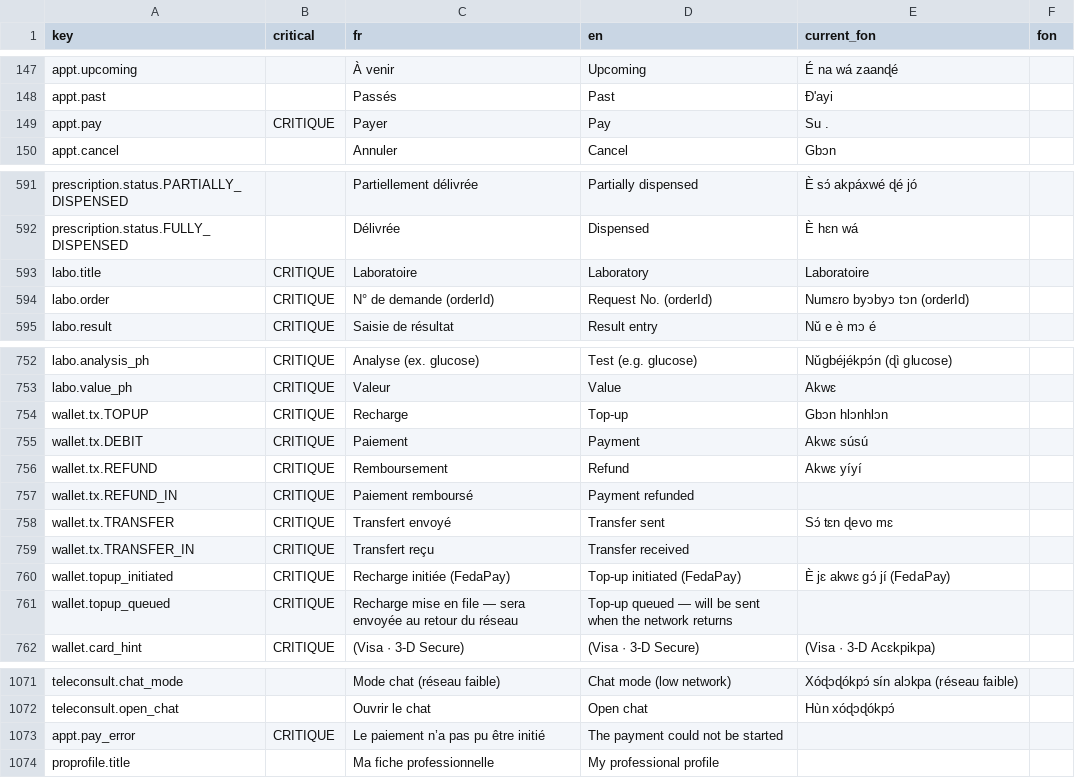
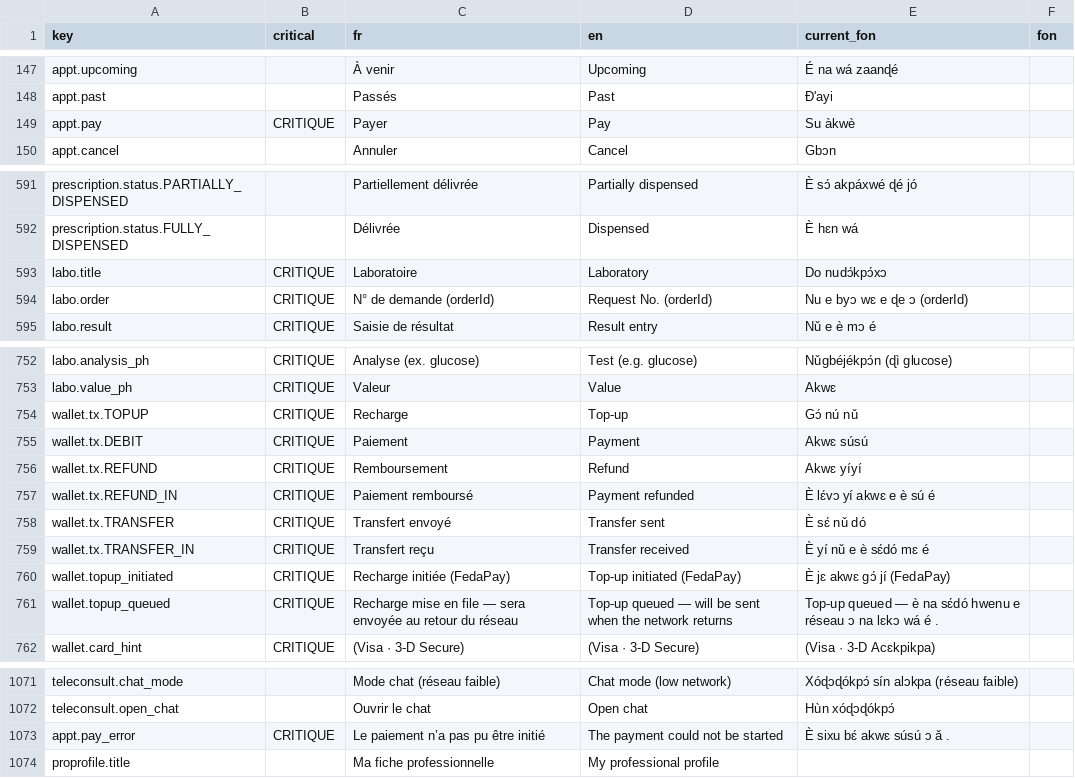
Before and after one commit to malcomx2022/digisante-mobile, a CSV file: docs/validation/L9/messages.fon.csv, drawn as a sheet; only a part is shown, gaps mark what is left out; the diff covers the shown part only.

```diff
--- a/docs/validation/L9/messages.fon.csv
+++ b/docs/validation/L9/messages.fon.csv
@@ -148,3 +148,3 @@
 "appt.past","","Passés","Past","Ɖ'ayi",""
-"appt.pay","CRITIQUE","Payer","Pay","Su .",""
+"appt.pay","CRITIQUE","Payer","Pay","Su àkwè",""
 "appt.cancel","","Annuler","Cancel","Gbɔn",""
@@ -592,4 +592,4 @@
 "prescription.status.FULLY_DISPENSED","","Délivrée","Dispensed","È hɛn wá",""
-"labo.title","CRITIQUE","Laboratoire","Laboratory","Laboratoire",""
-"labo.order","CRITIQUE","N° de demande (orderId)","Request No. (orderId)","Numɛro byɔbyɔ tɔn (orderId)",""
+"labo.title","CRITIQUE","Laboratoire","Laboratory","Do nudɔ́kpɔ́xɔ",""
+"labo.order","CRITIQUE","N° de demande (orderId)","Request No. (orderId)","Nu e byɔ wɛ e ɖe ɔ (orderId)",""
 "labo.result","CRITIQUE","Saisie de résultat","Result entry","Nǔ e è mɔ é",""
@@ -753,10 +753,10 @@
 "labo.value_ph","CRITIQUE","Valeur","Value","Akwɛ",""
-"wallet.tx.TOPUP","CRITIQUE","Recharge","Top-up","Gbɔn hlɔnhlɔn",""
+"wallet.tx.TOPUP","CRITIQUE","Recharge","Top-up","Gɔ́ nú nǔ",""
 "wallet.tx.DEBIT","CRITIQUE","Paiement","Payment","Akwɛ súsú",""
 "wallet.tx.REFUND","CRITIQUE","Remboursement","Refund","Akwɛ yíyí",""
-"wallet.tx.REFUND_IN","CRITIQUE","Paiement remboursé","Payment refunded","",""
-"wallet.tx.TRANSFER","CRITIQUE","Transfert envoyé","Transfer sent","Sɔ́ tɛn ɖevo mɛ",""
-"wallet.tx.TRANSFER_IN","CRITIQUE","Transfert reçu","Transfer received","",""
+"wallet.tx.REFUND_IN","CRITIQUE","Paiement remboursé","Payment refunded","È lɛ́vɔ yí akwɛ e è sú é",""
+"wallet.tx.TRANSFER","CRITIQUE","Transfert envoyé","Transfer sent","È sɛ́ nǔ dó",""
+"wallet.tx.TRANSFER_IN","CRITIQUE","Transfert reçu","Transfer received","È yí nǔ e è sɛ́dó mɛ é",""
 "wallet.topup_initiated","CRITIQUE","Recharge initiée (FedaPay)","Top-up initiated (FedaPay)","È jɛ akwɛ gɔ́ jí (FedaPay)",""
-"wallet.topup_queued","CRITIQUE","Recharge mise en file — sera envoyée au retour du réseau","Top-up queued — will be sent when the network returns","",""
+"wallet.topup_queued","CRITIQUE","Recharge mise en file — sera envoyée au retour du réseau","Top-up queued — will be sent when the network returns","Top-up queued — è na sɛ́dó hwenu e réseau ɔ na lɛkɔ wá é .",""
 "wallet.card_hint","CRITIQUE","(Visa · 3-D Secure)","(Visa · 3-D Secure)","(Visa · 3-D Acɛkpikpa)",""
@@ -1072,3 +1072,3 @@
 "teleconsult.open_chat","","Ouvrir le chat","Open chat","Hùn xóɖɔɖókpɔ́",""
-"appt.pay_error","CRITIQUE","Le paiement n’a pas pu être initié","The payment could not be started","",""
+"appt.pay_error","CRITIQUE","Le paiement n’a pas pu être initié","The payment could not be started","È sixu bɛ́ akwɛ súsú ɔ ǎ .",""
 "proprofile.title","","Ma fiche professionnelle","My professional profile","",""
```
Also changed, not shown: 16 edited cells elsewhere in this file, 9 other files.
